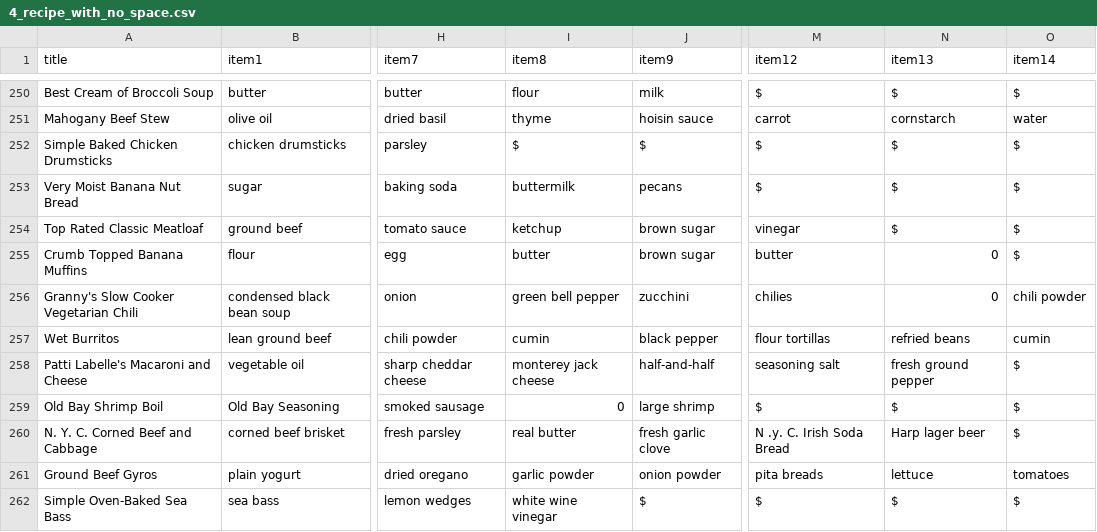
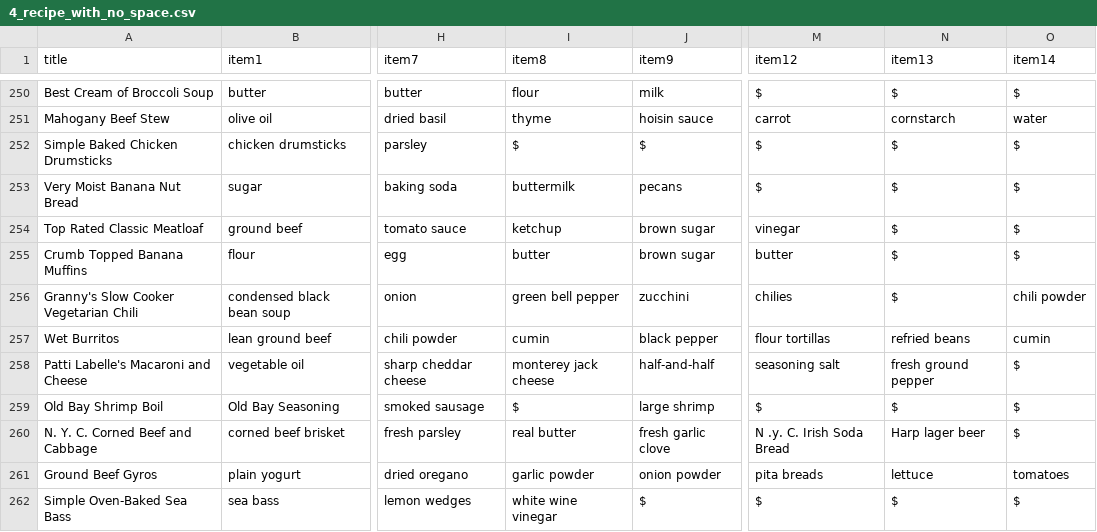
Before and after one commit to ChrisKim99/food_prediction_machine, a CSV file: data/recipe/4_recipe_with_no_space.csv, drawn as a sheet; only a part is shown, gaps mark what is left out; the diff covers the shown part only; the diff names each change by its address in the sheet, - before the commit and + after, or states it on an @@ line.

```diff
--- a/data/recipe/4_recipe_with_no_space.csv
+++ b/data/recipe/4_recipe_with_no_space.csv
-N255:N256 (item13): 0
+N255:N256 (item13): $
-I259 (item8): 0
+I259 (item8): $
```
Also changed, not shown: 29 edited cells elsewhere in this file, data/nutrition/final_nutrition.csv, data/recipe/5_recipe_no_duplicate.csv, 2 other files.
